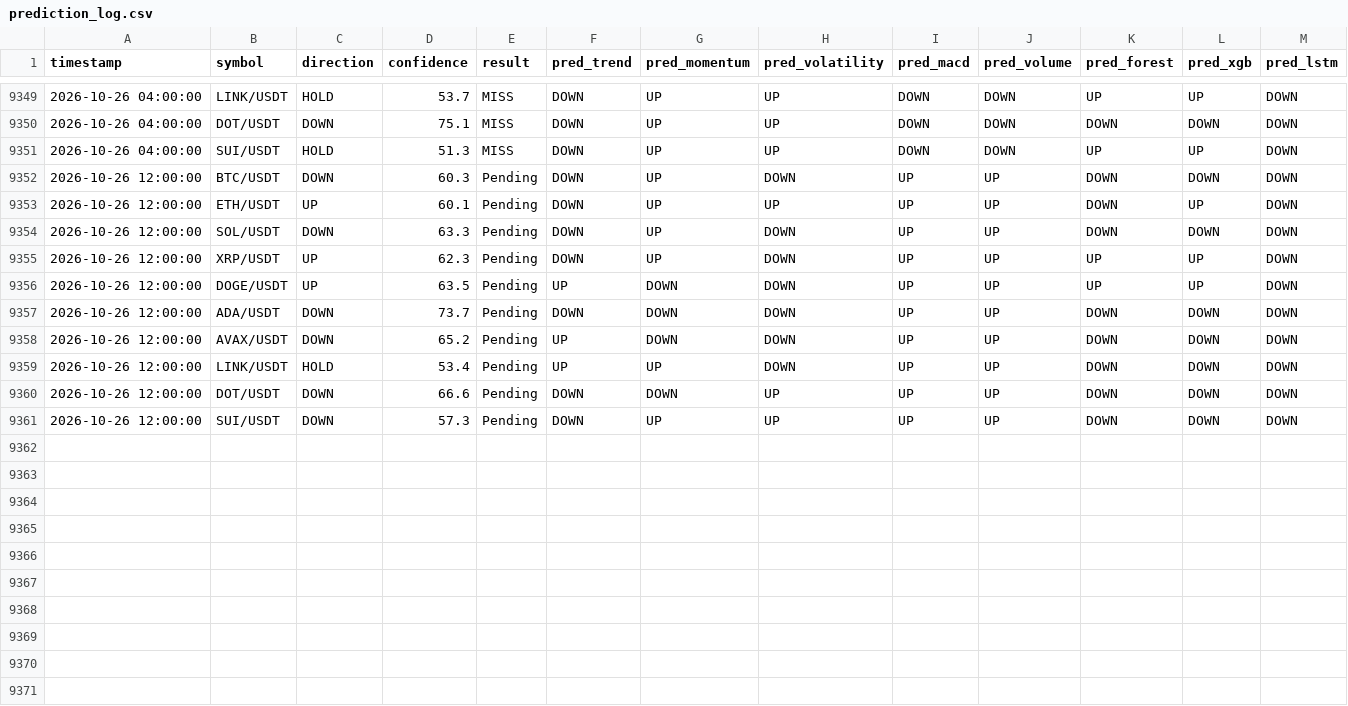
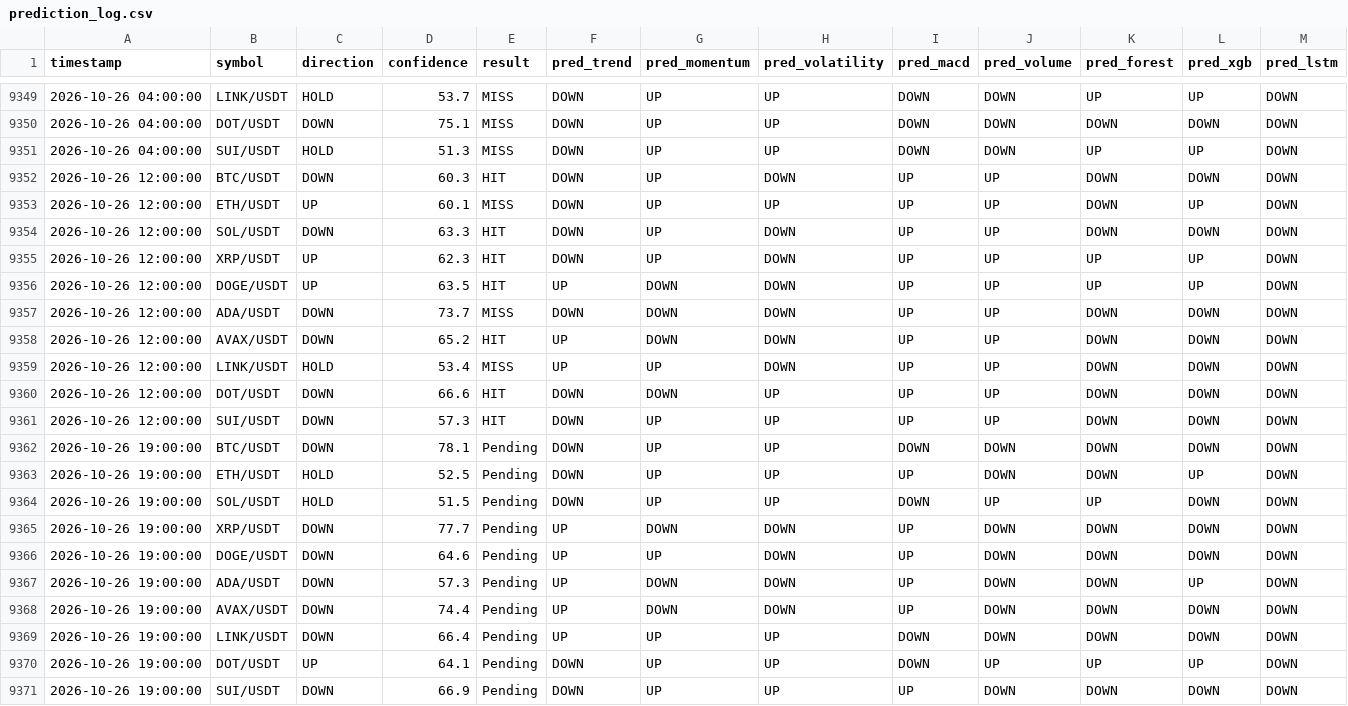
Before and after one commit to Jason12jpg/crypto, a CSV file: data/prediction_log.csv, drawn as a sheet; only a part is shown, gaps mark what is left out.

```diff
--- a/data/prediction_log.csv
+++ b/data/prediction_log.csv
@@ -9351,11 +9351,21 @@ timestamp,symbol,direction,confidence,result,pred_trend,pred_momentum,pred_volat
 2026-10-26 04:00:00,SUI/USDT,HOLD,51.3,MISS,DOWN,UP,UP,DOWN,DOWN,UP,UP,DOWN
-2026-10-26 12:00:00,BTC/USDT,DOWN,60.3,Pending,DOWN,UP,DOWN,UP,UP,DOWN,DOWN,DOWN
-2026-10-26 12:00:00,ETH/USDT,UP,60.1,Pending,DOWN,UP,UP,UP,UP,DOWN,UP,DOWN
-2026-10-26 12:00:00,SOL/USDT,DOWN,63.3,Pending,DOWN,UP,DOWN,UP,UP,DOWN,DOWN,DOWN
-2026-10-26 12:00:00,XRP/USDT,UP,62.3,Pending,DOWN,UP,DOWN,UP,UP,UP,UP,DOWN
-2026-10-26 12:00:00,DOGE/USDT,UP,63.5,Pending,UP,DOWN,DOWN,UP,UP,UP,UP,DOWN
-2026-10-26 12:00:00,ADA/USDT,DOWN,73.7,Pending,DOWN,DOWN,DOWN,UP,UP,DOWN,DOWN,DOWN
-2026-10-26 12:00:00,AVAX/USDT,DOWN,65.2,Pending,UP,DOWN,DOWN,UP,UP,DOWN,DOWN,DOWN
-2026-10-26 12:00:00,LINK/USDT,HOLD,53.4,Pending,UP,UP,DOWN,UP,UP,DOWN,DOWN,DOWN
-2026-10-26 12:00:00,DOT/USDT,DOWN,66.6,Pending,DOWN,DOWN,UP,UP,UP,DOWN,DOWN,DOWN
-2026-10-26 12:00:00,SUI/USDT,DOWN,57.3,Pending,DOWN,UP,UP,UP,UP,DOWN,DOWN,DOWN
+2026-10-26 12:00:00,BTC/USDT,DOWN,60.3,HIT,DOWN,UP,DOWN,UP,UP,DOWN,DOWN,DOWN
+2026-10-26 12:00:00,ETH/USDT,UP,60.1,MISS,DOWN,UP,UP,UP,UP,DOWN,UP,DOWN
+2026-10-26 12:00:00,SOL/USDT,DOWN,63.3,HIT,DOWN,UP,DOWN,UP,UP,DOWN,DOWN,DOWN
+2026-10-26 12:00:00,XRP/USDT,UP,62.3,HIT,DOWN,UP,DOWN,UP,UP,UP,UP,DOWN
+2026-10-26 12:00:00,DOGE/USDT,UP,63.5,HIT,UP,DOWN,DOWN,UP,UP,UP,UP,DOWN
+2026-10-26 12:00:00,ADA/USDT,DOWN,73.7,MISS,DOWN,DOWN,DOWN,UP,UP,DOWN,DOWN,DOWN
+2026-10-26 12:00:00,AVAX/USDT,DOWN,65.2,HIT,UP,DOWN,DOWN,UP,UP,DOWN,DOWN,DOWN
+2026-10-26 12:00:00,LINK/USDT,HOLD,53.4,MISS,UP,UP,DOWN,UP,UP,DOWN,DOWN,DOWN
+2026-10-26 12:00:00,DOT/USDT,DOWN,66.6,HIT,DOWN,DOWN,UP,UP,UP,DOWN,DOWN,DOWN
+2026-10-26 12:00:00,SUI/USDT,DOWN,57.3,HIT,DOWN,UP,UP,UP,UP,DOWN,DOWN,DOWN
+2026-10-26 19:00:00,BTC/USDT,DOWN,78.1,Pending,DOWN,UP,UP,DOWN,DOWN,DOWN,DOWN,DOWN
+2026-10-26 19:00:00,ETH/USDT,HOLD,52.5,Pending,DOWN,UP,UP,UP,DOWN,DOWN,UP,DOWN
+2026-10-26 19:00:00,SOL/USDT,HOLD,51.5,Pending,DOWN,UP,UP,DOWN,UP,UP,DOWN,DOWN
+2026-10-26 19:00:00,XRP/USDT,DOWN,77.7,Pending,UP,DOWN,DOWN,UP,DOWN,DOWN,DOWN,DOWN
+2026-10-26 19:00:00,DOGE/USDT,DOWN,64.6,Pending,UP,UP,DOWN,UP,DOWN,DOWN,DOWN,DOWN
+2026-10-26 19:00:00,ADA/USDT,DOWN,57.3,Pending,UP,DOWN,DOWN,UP,DOWN,DOWN,UP,DOWN
+2026-10-26 19:00:00,AVAX/USDT,DOWN,74.4,Pending,UP,DOWN,DOWN,UP,DOWN,DOWN,DOWN,DOWN
+2026-10-26 19:00:00,LINK/USDT,DOWN,66.4,Pending,UP,UP,UP,DOWN,DOWN,DOWN,DOWN,DOWN
+2026-10-26 19:00:00,DOT/USDT,UP,64.1,Pending,DOWN,UP,UP,DOWN,UP,UP,UP,DOWN
+2026-10-26 19:00:00,SUI/USDT,DOWN,66.9,Pending,DOWN,UP,UP,UP,DOWN,DOWN,DOWN,DOWN
```
Also changed, not shown: data/model_weights.csv, 1 other file.
